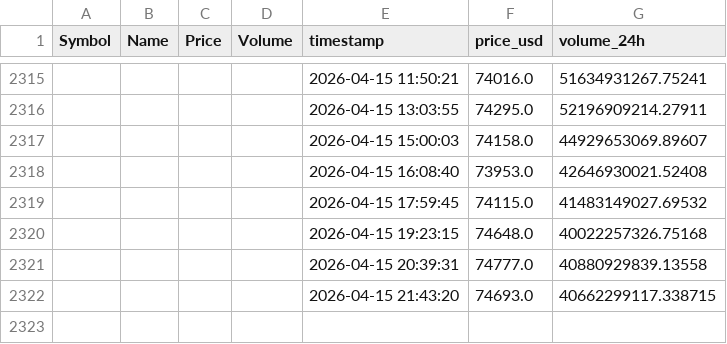
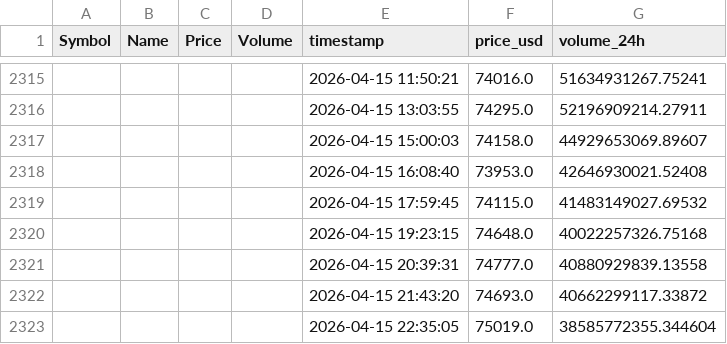
Before and after one commit to Kalpesh1Sharma/kasparro-ultimate, a CSV file: crypto_data.csv, drawn as a sheet; only a part is shown, gaps mark what is left out; the diff names each change by its address in the sheet, - before the commit and + after, or states it on an @@ line.

```diff
--- a/crypto_data.csv
+++ b/crypto_data.csv
-G2322 (volume_24h): 40662299117.338715
+G2322 (volume_24h): 40662299117.33872
+row 2323:  |  |  |  | 2026-04-15 22:35:05 | 75019.0 | 38585772355.344604
```
